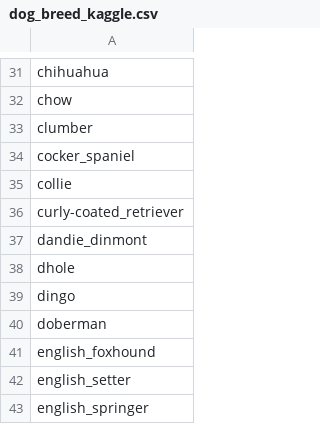
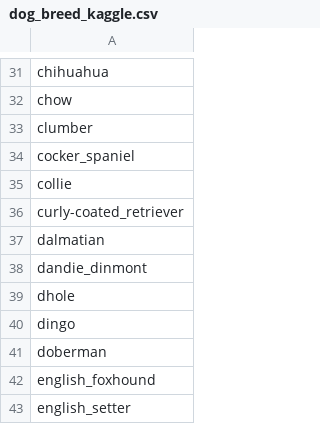
Before and after one commit to EsosaOrumwese/ALX-T-Nanodegree, a CSV file: Data Analytics/Projects/WeRateDogs Twitter/dog_breed_kaggle.csv, drawn as a sheet; only a part is shown, gaps mark what is left out; the shorter side is filled out with more unchanged rows; the diff names each change by its address in the sheet, - before the commit and + after, or states it on an @@ line.

Commit message:
Still on data cleaning

```diff
--- a/Data Analytics/Projects/WeRateDogs Twitter/dog_breed_kaggle.csv
+++ b/Data Analytics/Projects/WeRateDogs Twitter/dog_breed_kaggle.csv
+row 37: dalmatian
```
Also changed, not shown: 1 other file.
